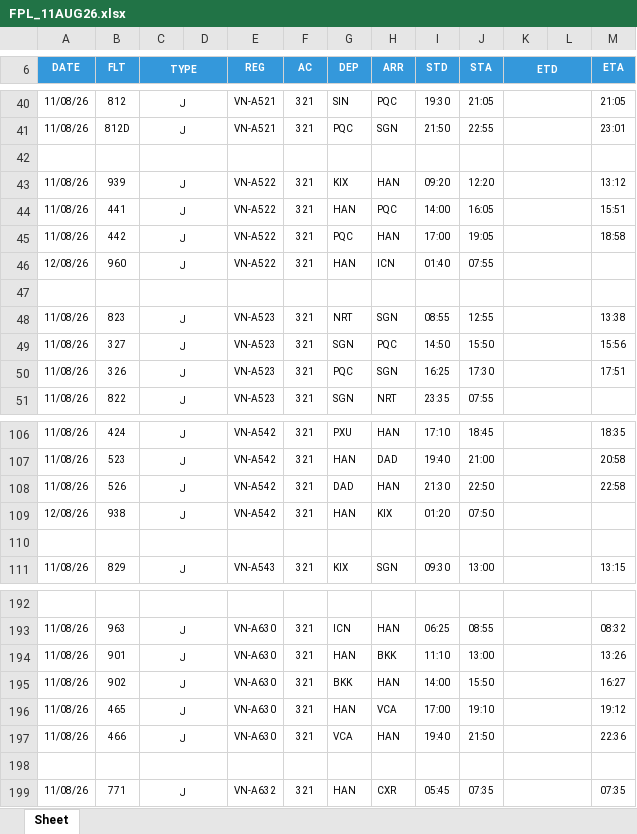
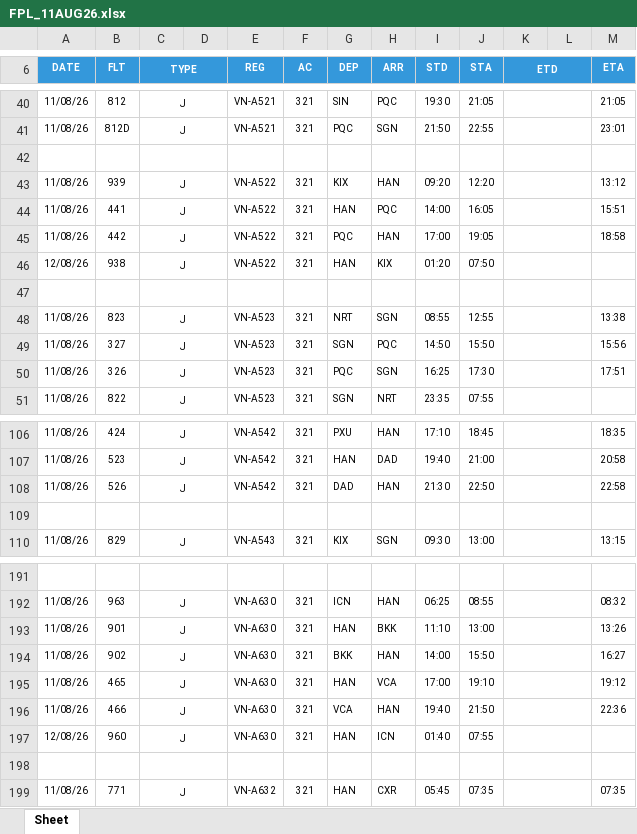
Before and after one commit to tlgsvj/lc, an Excel workbook: Data/FlightPlan/FPL_11AUG26.xlsx, sheet Sheet, drawn as a sheet; only a part is shown, gaps mark what is left out; values as stored, in another font and other column widths than the file's, no borders; charts and pictures not drawn; removed rows and columns are numbered as before the commit, all else as after; the diff names each change by its address in the sheet, - before the commit and + after, or states it on an @@ line.

Commit message:
Update FPL_11AUG26.xlsx

```diff
--- a/Data/FlightPlan/FPL_11AUG26.xlsx (sheet Sheet)
+++ b/Data/FlightPlan/FPL_11AUG26.xlsx (sheet Sheet)
-B46 (FLT): 960
+B46 (FLT): 938
-H46 (ARR): ICN
+H46 (ARR): KIX
-I46 (STD): 01:40
+I46 (STD): 01:20
-J46 (STA): 07:55
+J46 (STA): 07:50
-row 109: 12/08/26 | 938 | J |  | VN-A542 | 321 | HAN | KIX | 01:20 | 07:50
+row 197: 12/08/26 | 960 | J |  | VN-A630 | 321 | HAN | ICN | 01:40 | 07:55
```
Also changed, not shown: charts or pictures.
